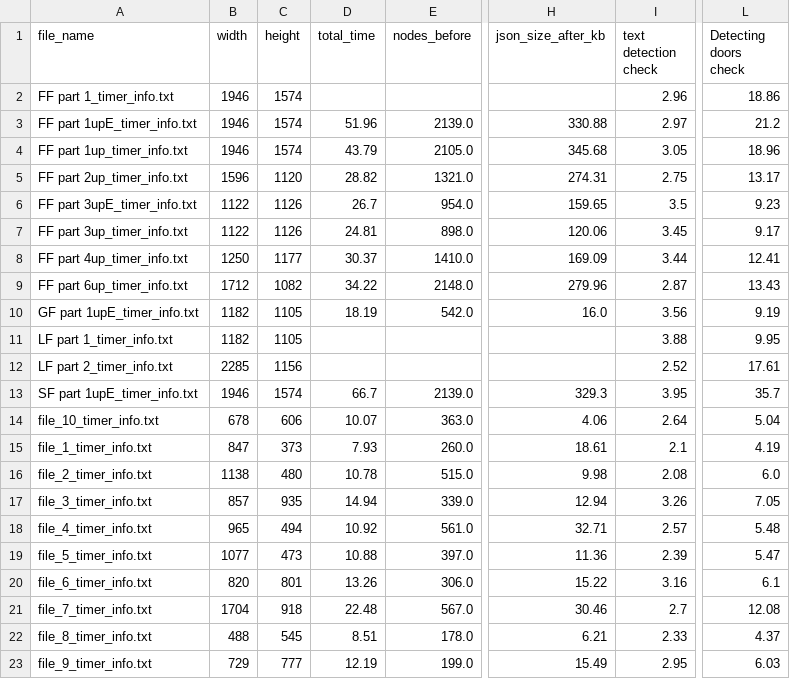
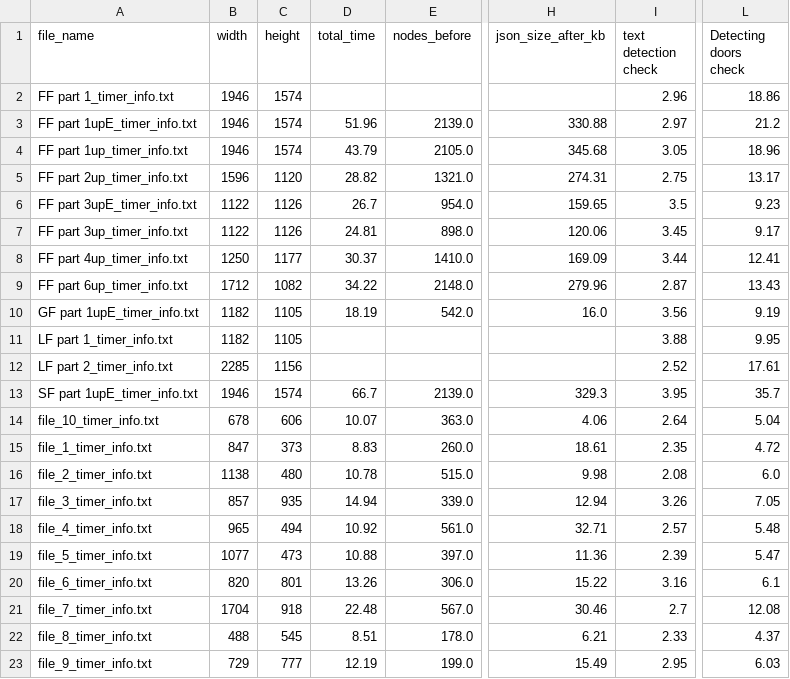
Before and after one commit to YaqoobAnsari/Tesseract2, a CSV file: results/single_floor/Time&Meta/Time Correlation Plots/time_eval_summary.csv, drawn as a sheet; only a part is shown, gaps mark what is left out; the diff names each change by its address in the sheet, - before the commit and + after, or states it on an @@ line.

```diff
--- a/results/single_floor/Time&Meta/Time Correlation Plots/time_eval_summary.csv
+++ b/results/single_floor/Time&Meta/Time Correlation Plots/time_eval_summary.csv
-D15 (total_time): 7.93
+D15 (total_time): 8.83
-I15 (text detection check): 2.1
+I15 (text detection check): 2.35
-L15 (Detecting doors check): 4.19
+L15 (Detecting doors check): 4.72
```
Also changed, not shown: 8 other files.
